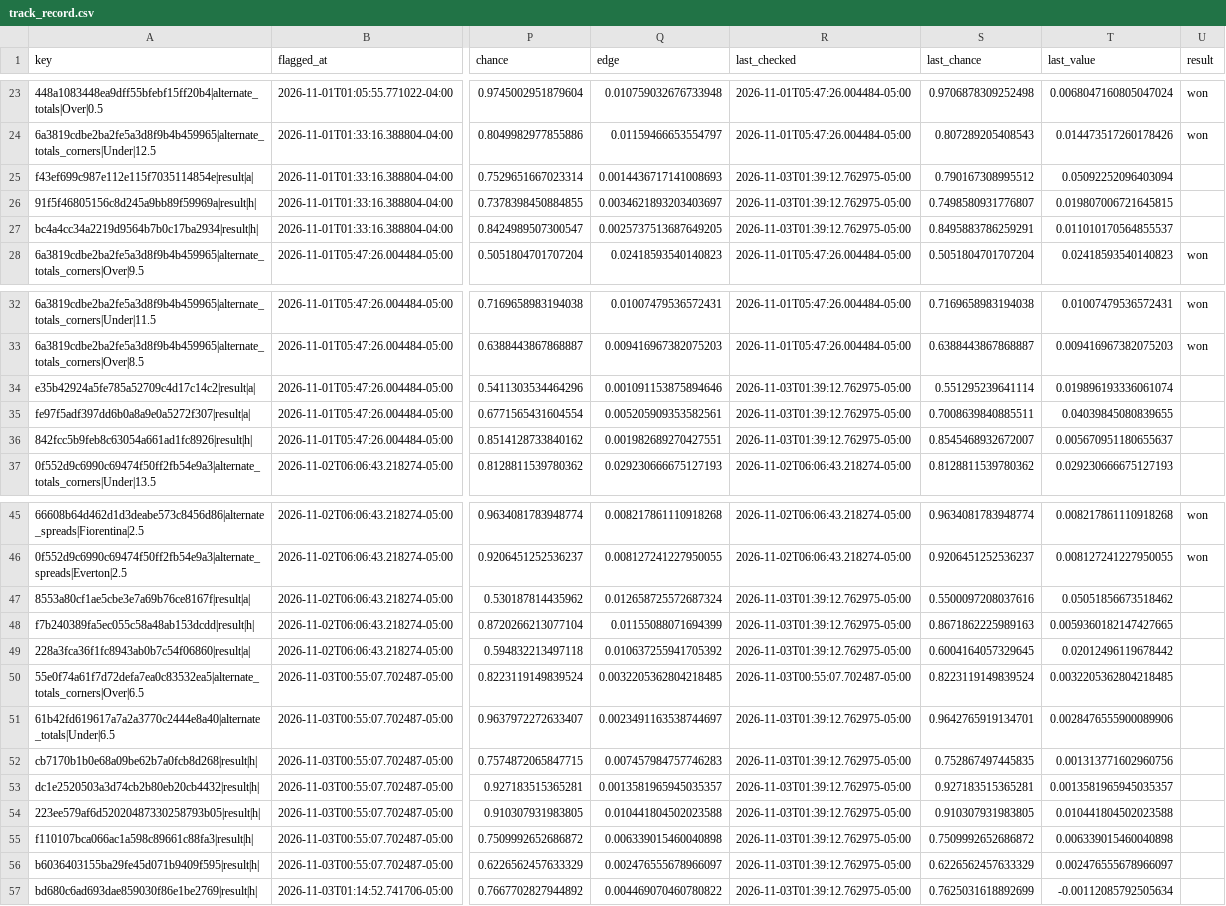
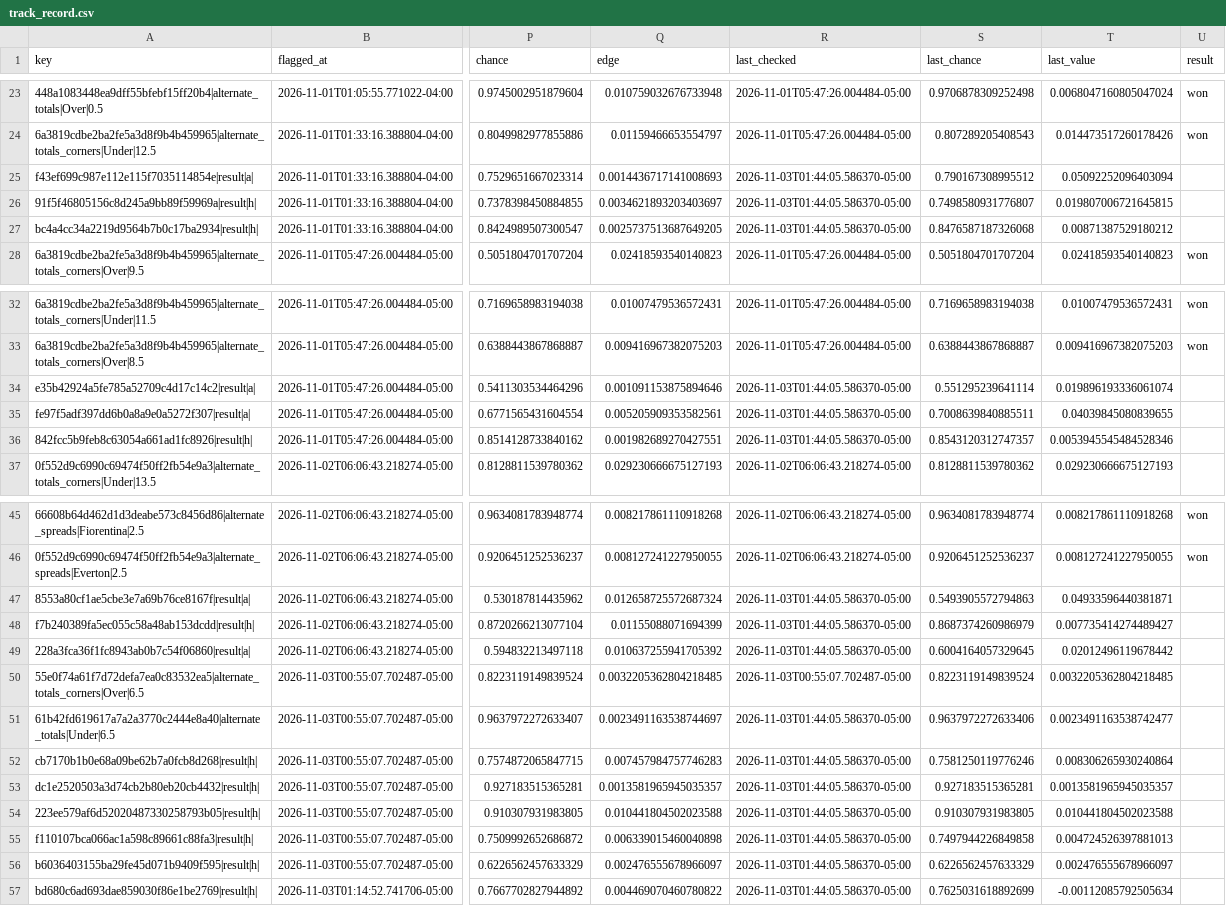
Before and after one commit to HughFOD/soccer-markets, a CSV file: data/track_record.csv, drawn as a sheet; only a part is shown, gaps mark what is left out; the diff covers the shown part only; the diff names each change by its address in the sheet, - before the commit and + after, or states it on an @@ line.

```diff
--- a/data/track_record.csv
+++ b/data/track_record.csv
-R25:R27 (last_checked): 2026-11-03T01:39:12.762975-05:00
+R25:R27 (last_checked): 2026-11-03T01:44:05.586370-05:00
-S27 (last_chance): 0.8495883786259291
+S27 (last_chance): 0.8476587187326068
-T27 (last_value): 0.011010170564855537
+T27 (last_value): 0.00871387529180212
-R34:R36 (last_checked): 2026-11-03T01:39:12.762975-05:00
+R34:R36 (last_checked): 2026-11-03T01:44:05.586370-05:00
-S36 (last_chance): 0.8545468932672007
+S36 (last_chance): 0.8543120312747357
-T36 (last_value): 0.005670951180655637
+T36 (last_value): 0.0053945545484528346
-R47:R49 (last_checked): 2026-11-03T01:39:12.762975-05:00
+R47:R49 (last_checked): 2026-11-03T01:44:05.586370-05:00
-S47 (last_chance): 0.5500097208037616
+S47 (last_chance): 0.5493905572794863
-T47 (last_value): 0.05051856673518462
+T47 (last_value): 0.04933596440381871
-S48 (last_chance): 0.8671862225989163
+S48 (last_chance): 0.8687374260986979
-T48 (last_value): 0.0059360182147427665
+T48 (last_value): 0.007735414274489427
-R51:R57 (last_checked): 2026-11-03T01:39:12.762975-05:00
+R51:R57 (last_checked): 2026-11-03T01:44:05.586370-05:00
-S51 (last_chance): 0.9642765919134701
+S51 (last_chance): 0.9637972272633406
-T51 (last_value): 0.0028476555900089906
+T51 (last_value): 0.0023491163538742477
-S52 (last_chance): 0.752867497445835
+S52 (last_chance): 0.7581250119776246
-T52 (last_value): 0.001313771602960756
+T52 (last_value): 0.008306265930240864
-S55 (last_chance): 0.7509992652686872
+S55 (last_chance): 0.7497944226849858
-T55 (last_value): 0.006339015460040898
+T55 (last_value): 0.004724526397881013
```
Also changed, not shown: 4 edited cells elsewhere in this file, 7 other files.
